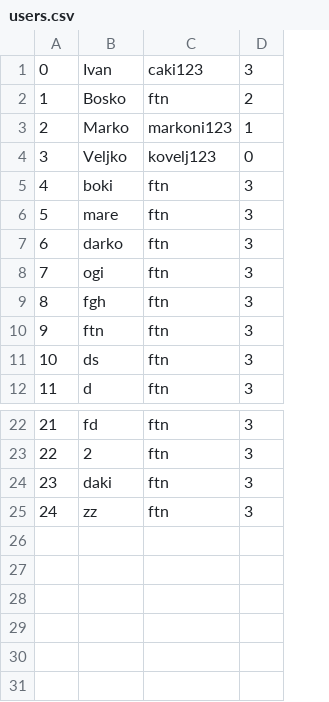
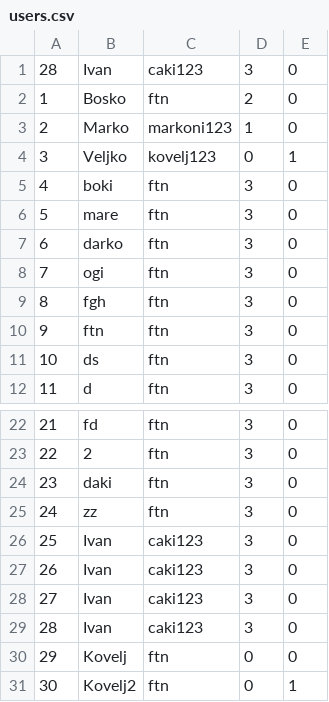
Before and after one commit to marko-nikolic01/travel-agency, a CSV file: TravelAgency/TravelAgency/Resources/Data/users.csv, drawn as a sheet; only a part is shown, gaps mark what is left out; the diff names each change by its address in the sheet, - before the commit and + after, or states it on an @@ line.

```diff
--- a/TravelAgency/TravelAgency/Resources/Data/users.csv
+++ b/TravelAgency/TravelAgency/Resources/Data/users.csv
+column E, rows 1-12: 0 | 0 | 0 | 1 | 0 | 0 | 0 | 0 | 0 | 0 | 0 | 0; rows 22-25: all 0
@@ column A renumbered in row 1 @@
+row 26: 25 | Ivan | caki123 | 3 | 0
+row 27: 26 | Ivan | caki123 | 3 | 0
+row 28: 27 | Ivan | caki123 | 3 | 0
+row 29: 28 | Ivan | caki123 | 3 | 0
+row 30: 29 | Kovelj | ftn | 0 | 0
+row 31: 30 | Kovelj2 | ftn | 0 | 1
```
Also changed, not shown: 14 other files.
